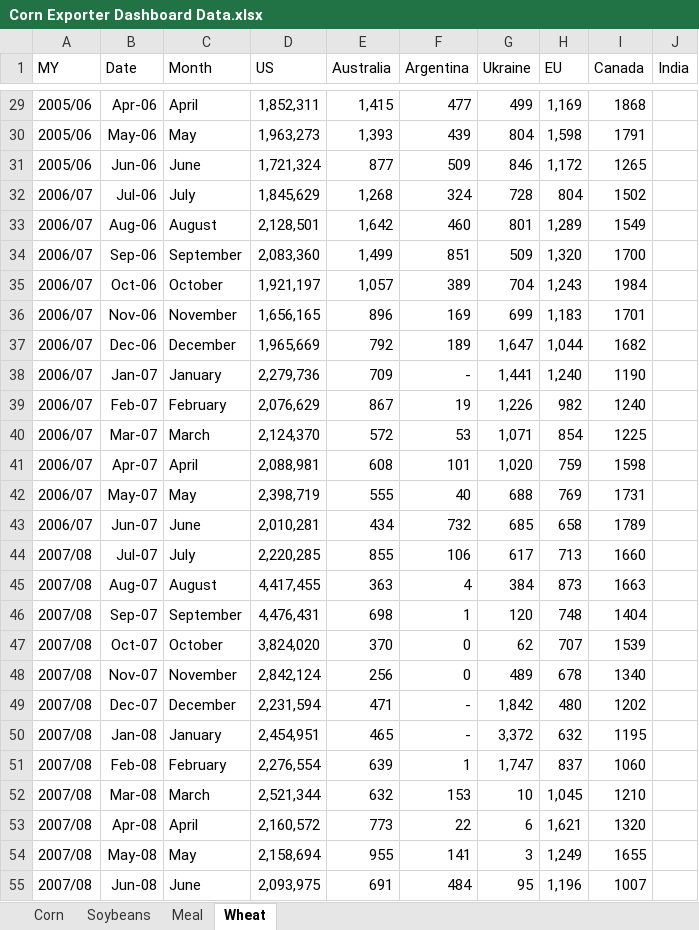
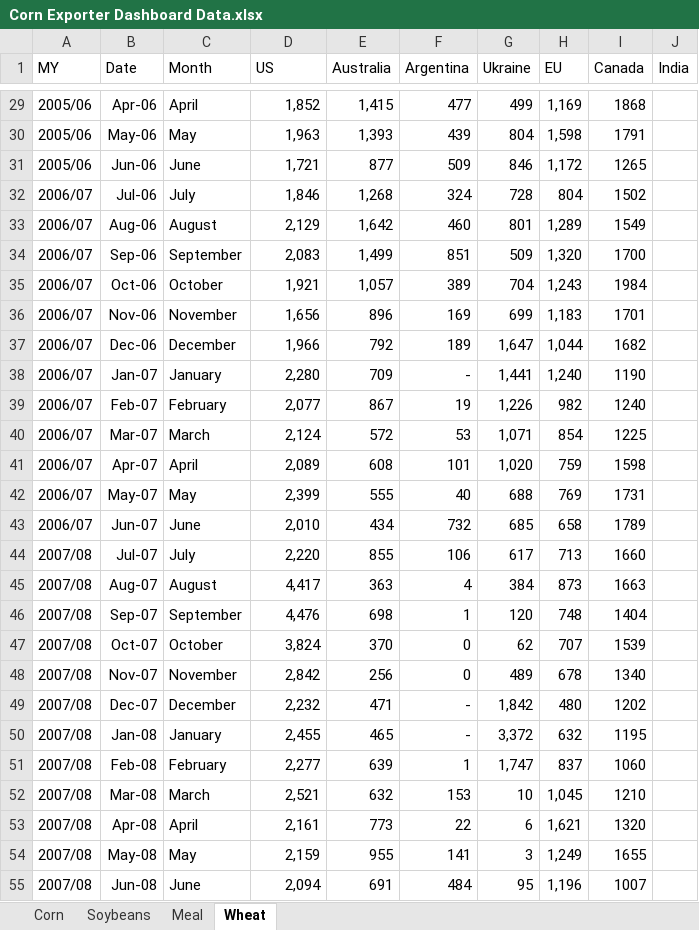
Before and after one commit to koltenpostin93-blip/majorexporters, an Excel workbook: Corn Exporter Dashboard Data.xlsx, sheet Wheat, drawn as a sheet; only a part is shown, gaps mark what is left out; values as stored, in another font and other column widths than the file's, no borders; the diff covers the shown part only; the diff names each change by its address in the sheet, - before the commit and + after, or states it on an @@ line.

Commit message:
Add files via upload
Clean up wheat data

```diff
--- a/Corn Exporter Dashboard Data.xlsx (sheet Wheat)
+++ b/Corn Exporter Dashboard Data.xlsx (sheet Wheat)
-D29 (US): 1,852,311
+D29 (US): 1,852
-D30 (US): 1,963,273
+D30 (US): 1,963
-D31 (US): 1,721,324
+D31 (US): 1,721
-D32 (US): 1,845,629
+D32 (US): 1,846
-D33 (US): 2,128,501
+D33 (US): 2,129
-D34 (US): 2,083,360
+D34 (US): 2,083
-D35 (US): 1,921,197
+D35 (US): 1,921
-D36 (US): 1,656,165
+D36 (US): 1,656
-D37 (US): 1,965,669
+D37 (US): 1,966
-D38 (US): 2,279,736
+D38 (US): 2,280
-D39 (US): 2,076,629
+D39 (US): 2,077
-D40 (US): 2,124,370
+D40 (US): 2,124
-D41 (US): 2,088,981
+D41 (US): 2,089
-D42 (US): 2,398,719
+D42 (US): 2,399
-D43 (US): 2,010,281
+D43 (US): 2,010
-D44 (US): 2,220,285
+D44 (US): 2,220
-D45 (US): 4,417,455
+D45 (US): 4,417
-D46 (US): 4,476,431
+D46 (US): 4,476
-D47 (US): 3,824,020
+D47 (US): 3,824
-D48 (US): 2,842,124
+D48 (US): 2,842
-D49 (US): 2,231,594
+D49 (US): 2,232
-D50 (US): 2,454,951
+D50 (US): 2,455
-D51 (US): 2,276,554
+D51 (US): 2,277
-D52 (US): 2,521,344
+D52 (US): 2,521
-D53 (US): 2,160,572
+D53 (US): 2,161
-D54 (US): 2,158,694
+D54 (US): 2,159
-D55 (US): 2,093,975
+D55 (US): 2,094
```
Also changed, not shown: 239 edited cells elsewhere in this sheet, 1 other file.
